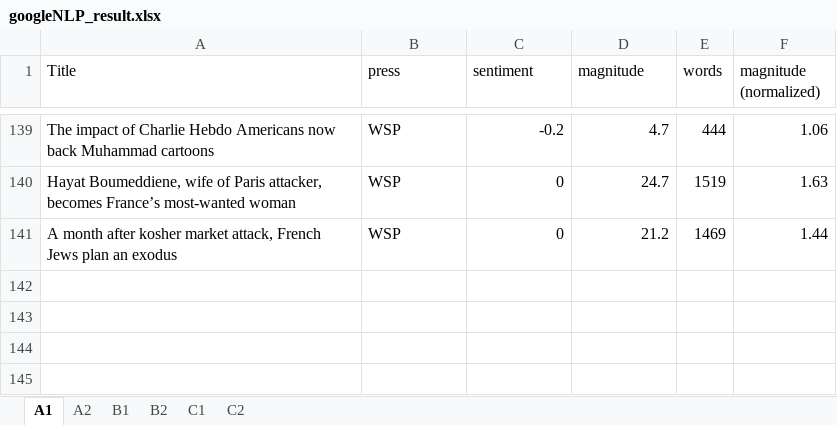
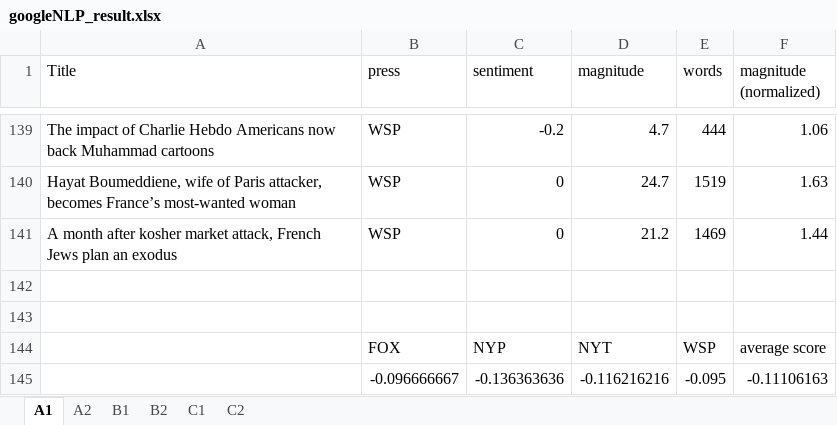
Before and after one commit to ljb7977/BIgDataAndLanguage, an Excel workbook: Result/googleNLP_result.xlsx, sheet A1, drawn as a sheet; only a part is shown, gaps mark what is left out; values as stored, in another font and other column widths than the file's, no borders; the diff names each change by its address in the sheet, - before the commit and + after, or states it on an @@ line.

```diff
--- a/Result/googleNLP_result.xlsx (sheet A1)
+++ b/Result/googleNLP_result.xlsx (sheet A1)
+row 142: (empty)
+row 143: (empty)
+row 144:  | FOX | NYP | NYT | WSP | average score
+row 145:  | -0.096666667 | -0.136363636 | -0.116216216 | -0.095 | -0.11106163
```
Also changed, not shown: sheet C1, sheet B2, sheet C2, sheet A2, sheet B1, 1 other file.
